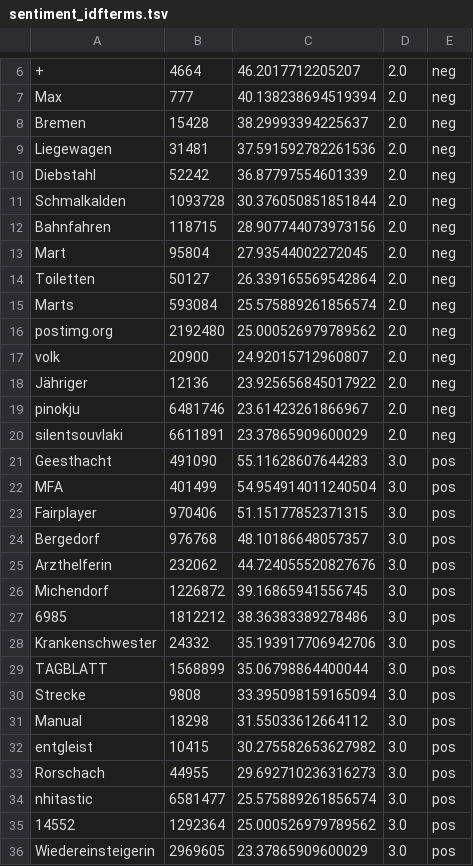
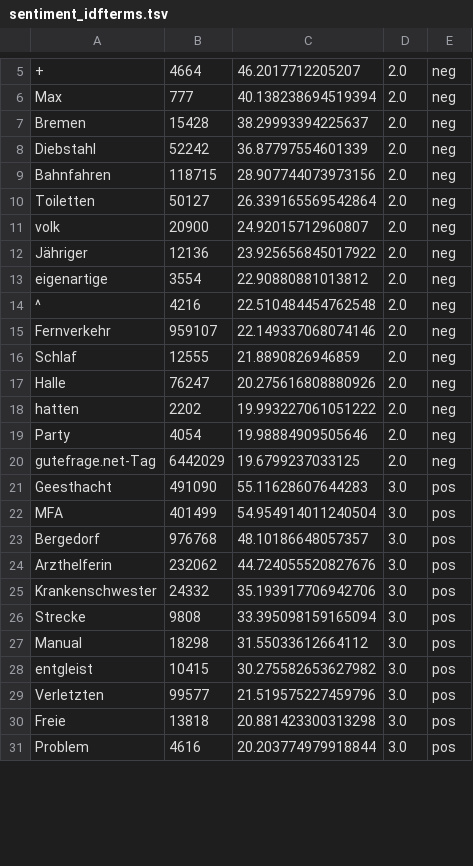
Before and after one commit to tudarmstadt-lt/AB-Sentiment, a TSV file: data/features/sentiment_idfterms.tsv, drawn as a sheet; only a part is shown, gaps mark what is left out; the shorter side is filled out with more unchanged rows; removed rows and columns are numbered as before the commit, all else as after; the diff covers the shown part only; the diff names each change by its address in the sheet, - before the commit and + after, or states it on an @@ line.

```diff
--- a/data/features/sentiment_idfterms.tsv
+++ b/data/features/sentiment_idfterms.tsv
-row 9: Liegewagen | 31481 | 37.591592782261536 | 2.0 | neg
-row 11: Schmalkalden | 1093728 | 30.376050851851844 | 2.0 | neg
-row 13: Mart | 95804 | 27.93544002272045 | 2.0 | neg
-row 15: Marts | 593084 | 25.575889261856574 | 2.0 | neg
-row 16: postimg.org | 2192480 | 25.000526979789562 | 2.0 | neg
-row 19: pinokju | 6481746 | 23.61423261866967 | 2.0 | neg
-row 20: silentsouvlaki | 6611891 | 23.37865909600029 | 2.0 | neg
+row 13: eigenartige | 3554 | 22.90880881013812 | 2.0 | neg
+row 14: ^ | 4216 | 22.510484454762548 | 2.0 | neg
+row 15: Fernverkehr | 959107 | 22.149337068074146 | 2.0 | neg
+row 16: Schlaf | 12555 | 21.8890826946859 | 2.0 | neg
+row 17: Halle | 76247 | 20.275616808880926 | 2.0 | neg
+row 18: hatten | 2202 | 19.993227061051222 | 2.0 | neg
+row 19: Party | 4054 | 19.98884909505646 | 2.0 | neg
+row 20: gutefrage.net-Tag | 6442029 | 19.6799237033125 | 2.0 | neg
-row 23: Fairplayer | 970406 | 51.15177852371315 | 3.0 | pos
-row 26: Michendorf | 1226872 | 39.16865941556745 | 3.0 | pos
-row 27: 6985 | 1812212 | 38.36383389278486 | 3.0 | pos
-row 29: TAGBLATT | 1568899 | 35.06798864400044 | 3.0 | pos
-row 33: Rorschach | 44955 | 29.692710236316273 | 3.0 | pos
-row 34: nhitastic | 6581477 | 25.575889261856574 | 3.0 | pos
-row 35: 14552 | 1292364 | 25.000526979789562 | 3.0 | pos
-row 36: Wiedereinsteigerin | 2969605 | 23.37865909600029 | 3.0 | pos
```
Also changed, not shown: 9 added rows and 2 removed rows elsewhere in this file, data/features/aspect_coarse_idfterms.tsv, data/features/aspect_idfterms.tsv, 10 other files.
